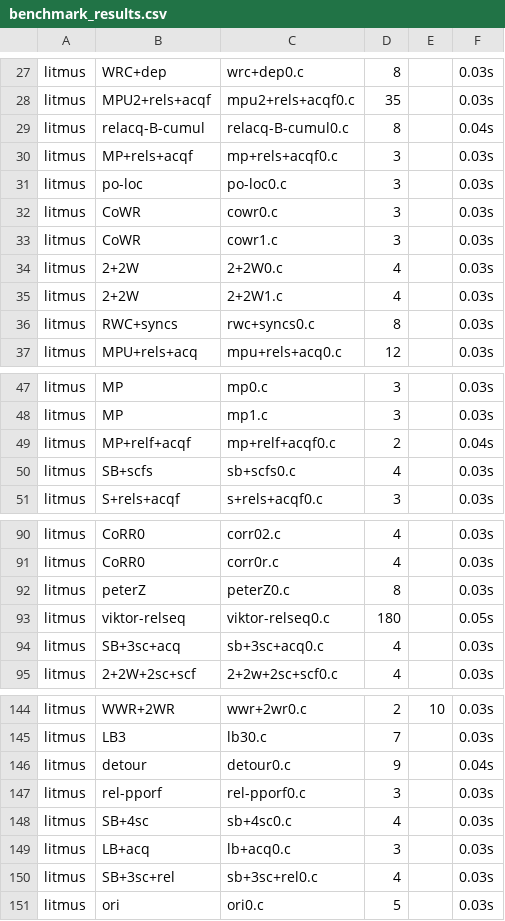
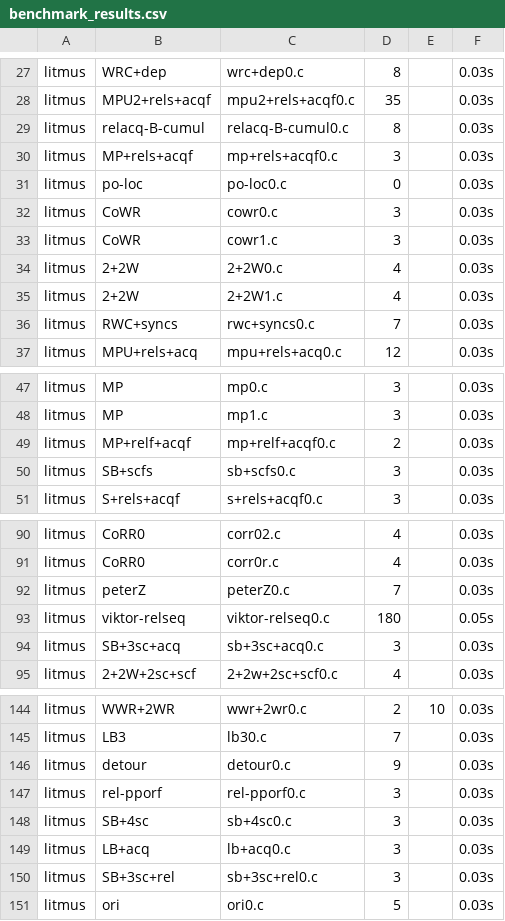
Before and after one commit to MichRacz00/jam21, a CSV file: benchmark_results.csv, drawn as a sheet; only a part is shown, gaps mark what is left out; the diff covers the shown part only.

```diff
--- a/benchmark_results.csv
+++ b/benchmark_results.csv
@@ -28,5 +28,5 @@ litmus,WRC+dep,wrc+dep0.c,8,,0.03s
 litmus,MPU2+rels+acqf,mpu2+rels+acqf0.c,35,,0.03s
-litmus,relacq-B-cumul,relacq-B-cumul0.c,8,,0.04s
+litmus,relacq-B-cumul,relacq-B-cumul0.c,8,,0.03s
 litmus,MP+rels+acqf,mp+rels+acqf0.c,3,,0.03s
-litmus,po-loc,po-loc0.c,3,,0.03s
+litmus,po-loc,po-loc0.c,0,,0.03s
 litmus,CoWR,cowr0.c,3,,0.03s
@@ -35,3 +35,3 @@ litmus,2+2W,2+2W0.c,4,,0.03s
 litmus,2+2W,2+2W1.c,4,,0.03s
-litmus,RWC+syncs,rwc+syncs0.c,8,,0.03s
+litmus,RWC+syncs,rwc+syncs0.c,7,,0.03s
 litmus,MPU+rels+acq,mpu+rels+acq0.c,12,,0.03s
@@ -48,4 +48,4 @@ litmus,MP,mp0.c,3,,0.03s
 litmus,MP,mp1.c,3,,0.03s
-litmus,MP+relf+acqf,mp+relf+acqf0.c,2,,0.04s
-litmus,SB+scfs,sb+scfs0.c,4,,0.03s
+litmus,MP+relf+acqf,mp+relf+acqf0.c,2,,0.03s
+litmus,SB+scfs,sb+scfs0.c,3,,0.03s
 litmus,S+rels+acqf,s+rels+acqf0.c,3,,0.03s
@@ -91,5 +91,5 @@ litmus,CoRR0,corr02.c,4,,0.03s
 litmus,CoRR0,corr0r.c,4,,0.03s
-litmus,peterZ,peterZ0.c,8,,0.03s
+litmus,peterZ,peterZ0.c,7,,0.03s
 litmus,viktor-relseq,viktor-relseq0.c,180,,0.05s
-litmus,SB+3sc+acq,sb+3sc+acq0.c,4,,0.03s
+litmus,SB+3sc+acq,sb+3sc+acq0.c,3,,0.03s
 litmus,2+2W+2sc+scf,2+2w+2sc+scf0.c,4,,0.03s
@@ -145,7 +145,7 @@ litmus,WWR+2WR,wwr+2wr0.c,2,10,0.03s
 litmus,LB3,lb30.c,7,,0.03s
-litmus,detour,detour0.c,9,,0.04s
+litmus,detour,detour0.c,9,,0.03s
 litmus,rel-pporf,rel-pporf0.c,3,,0.03s
-litmus,SB+4sc,sb+4sc0.c,4,,0.03s
+litmus,SB+4sc,sb+4sc0.c,3,,0.03s
 litmus,LB+acq,lb+acq0.c,3,,0.03s
-litmus,SB+3sc+rel,sb+3sc+rel0.c,4,,0.03s
+litmus,SB+3sc+rel,sb+3sc+rel0.c,3,,0.03s
 litmus,ori,ori0.c,5,,0.03s
```
Also changed, not shown: 7 edited cells elsewhere in this file, 2 other files.
